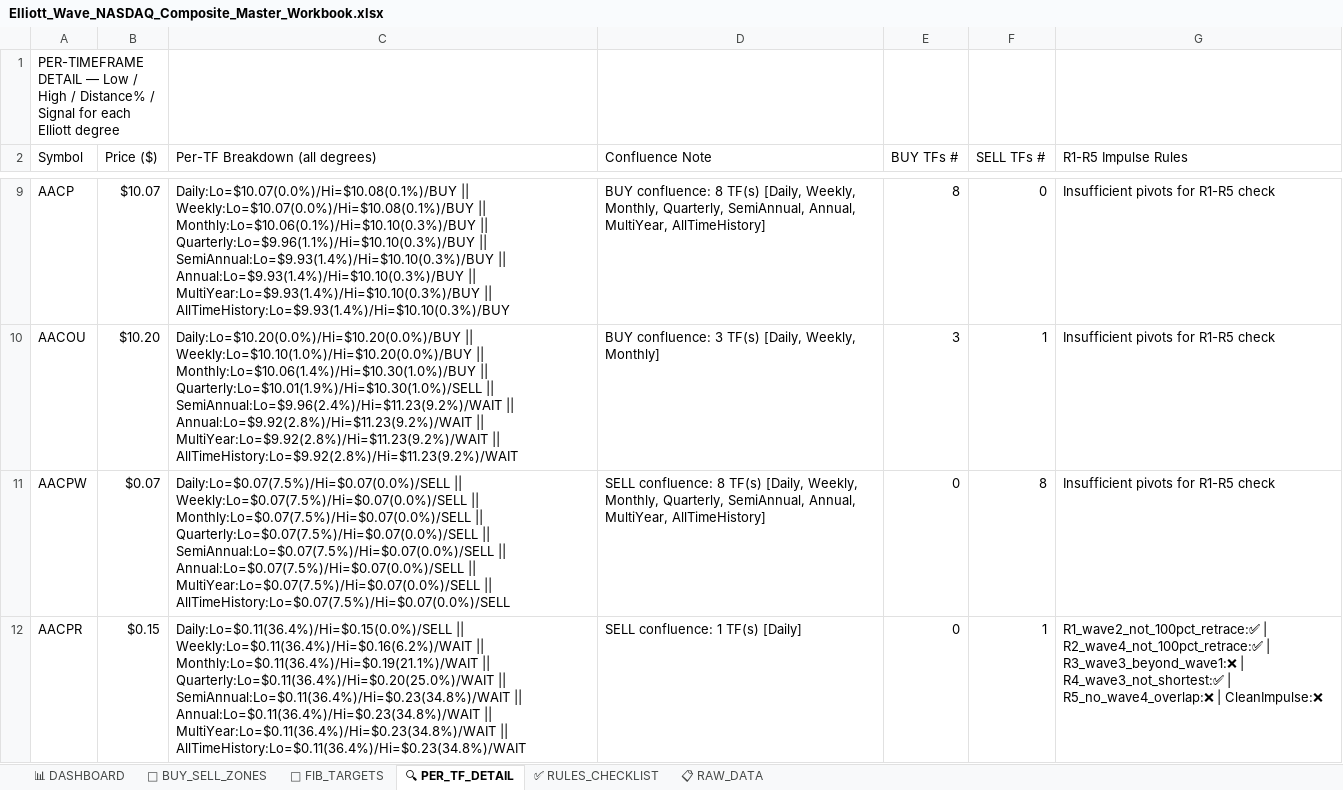
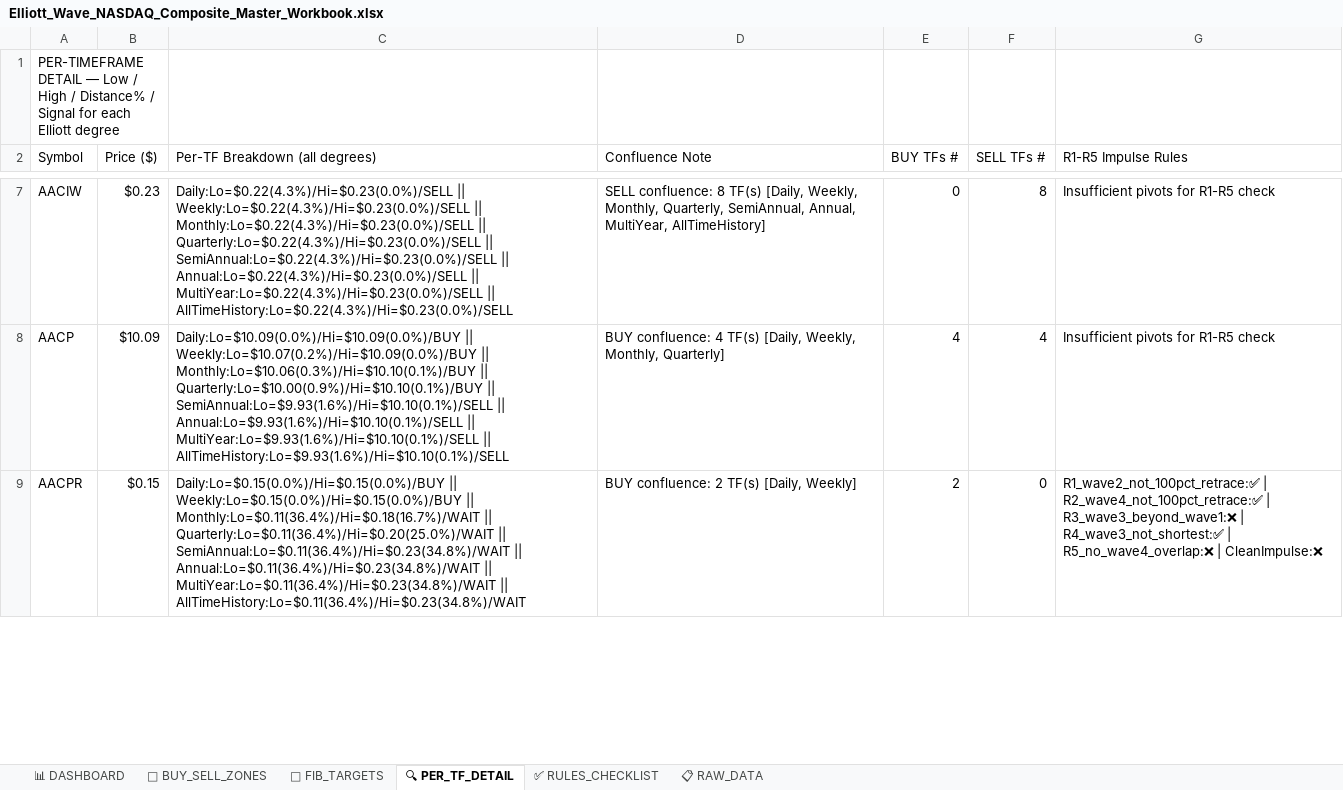
Before and after one commit to soumyabandi252/ElliottWaveApp3, an Excel workbook: Elliott_Wave_NASDAQ_Composite_Master_Workbook.xlsx, sheet 🔍 PER_TF_DETAIL, drawn as a sheet; only a part is shown, gaps mark what is left out; values as stored, in another font and other column widths than the file's, no cell formats; removed rows and columns are numbered as before the commit, all else as after; the diff covers the shown part only; the diff names each change by its address in the sheet, - before the commit and + after, or states it on an @@ line.

```diff
--- a/Elliott_Wave_NASDAQ_Composite_Master_Workbook.xlsx (sheet 🔍 PER_TF_DETAIL)
+++ b/Elliott_Wave_NASDAQ_Composite_Master_Workbook.xlsx (sheet 🔍 PER_TF_DETAIL)
+row 7: AACIW | $0.23 | Daily:Lo=$0.22(4.3%)/Hi=$0.23(0.0%)/SELL || Weekly:Lo=$0.22(4.3%)/Hi=$0.23(0.0%)/SELL || Monthly:Lo=$0.22(4.3%)/Hi=$0.23(0.0%)/SELL || Quarterly:Lo=$0.22(4.3%)/Hi=$0.23(0.0%)/SELL || SemiAnnual:Lo=$0.22(4.3%)/Hi=$0.23(0.0%)/SELL || Annual:Lo=$0.22(4.3%)/Hi=$0.23(0.0%)/SELL || MultiYear:Lo=$0.22(4.3%)/Hi=$0.23(0.0%)/SELL || AllTimeHistory:Lo=$0.22(4.3%)/Hi=$0.23(0.0%)/SELL | SELL confluence: 8 TF(s) [Daily, Weekly, Monthly, Quarterly, SemiAnnual, Annual, MultiYear, AllTimeHistory] | 0 | 8 | Insufficient pivots for R1-R5 check
-B8 (Price ($)): $10.07
+B8 (Price ($)): $10.09
-C8 (Per-TF Breakdown (all degrees)): Daily:Lo=$10.07(0.0%)/Hi=$10.08(0.1%)/BUY || Weekly:Lo=$10.07(0.0%)/Hi=$10.08(0.1%)/BUY || Monthly:Lo=$10.06(0.1%)/Hi=$10.10(0.3%)/BUY || Quarterly:Lo=$9.96(1.1%)/Hi=$10.10(0.3%)/BUY || SemiAnnual:Lo=$9.93(1.4%)/Hi=$10.10(0.3%)/BUY || Annual:Lo=$9.93(1.4%)/Hi=$10.10(0.3%)/BUY || MultiYear:Lo=$9.93(1.4%)/Hi=$10.10(0.3%)/BUY || AllTimeHistory:Lo=$9.93(1.4%)/Hi=$10.10(0.3%)/BUY
+C8 (Per-TF Breakdown (all degrees)): Daily:Lo=$10.09(0.0%)/Hi=$10.09(0.0%)/BUY || Weekly:Lo=$10.07(0.2%)/Hi=$10.09(0.0%)/BUY || Monthly:Lo=$10.06(0.3%)/Hi=$10.10(0.1%)/BUY || Quarterly:Lo=$10.00(0.9%)/Hi=$10.10(0.1%)/BUY || SemiAnnual:Lo=$9.93(1.6%)/Hi=$10.10(0.1%)/SELL || Annual:Lo=$9.93(1.6%)/Hi=$10.10(0.1%)/SELL || MultiYear:Lo=$9.93(1.6%)/Hi=$10.10(0.1%)/SELL || AllTimeHistory:Lo=$9.93(1.6%)/Hi=$10.10(0.1%)/SELL
-D8 (Confluence Note): BUY confluence: 8 TF(s) [Daily, Weekly, Monthly, Quarterly, SemiAnnual, Annual, MultiYear, AllTimeHistory]
+D8 (Confluence Note): BUY confluence: 4 TF(s) [Daily, Weekly, Monthly, Quarterly]
-E8 (BUY TFs #): 8
+E8 (BUY TFs #): 4
-F8 (SELL TFs #): 0
+F8 (SELL TFs #): 4
-row 10: AACOU | $10.20 | Daily:Lo=$10.20(0.0%)/Hi=$10.20(0.0%)/BUY || Weekly:Lo=$10.10(1.0%)/Hi=$10.20(0.0%)/BUY || Monthly:Lo=$10.06(1.4%)/Hi=$10.30(1.0%)/BUY || Quarterly:Lo=$10.01(1.9%)/Hi=$10.30(1.0%)/SELL || SemiAnnual:Lo=$9.96(2.4%)/Hi=$11.23(9.2%)/WAIT || Annual:Lo=$9.92(2.8%)/Hi=$11.23(9.2%)/WAIT || MultiYear:Lo=$9.92(2.8%)/Hi=$11.23(9.2%)/WAIT || AllTimeHistory:Lo=$9.92(2.8%)/Hi=$11.23(9.2%)/WAIT | BUY confluence: 3 TF(s) [Daily, Weekly, Monthly] | 3 | 1 | Insufficient pivots for R1-R5 check
-row 11: AACPW | $0.07 | Daily:Lo=$0.07(7.5%)/Hi=$0.07(0.0%)/SELL || Weekly:Lo=$0.07(7.5%)/Hi=$0.07(0.0%)/SELL || Monthly:Lo=$0.07(7.5%)/Hi=$0.07(0.0%)/SELL || Quarterly:Lo=$0.07(7.5%)/Hi=$0.07(0.0%)/SELL || SemiAnnual:Lo=$0.07(7.5%)/Hi=$0.07(0.0%)/SELL || Annual:Lo=$0.07(7.5%)/Hi=$0.07(0.0%)/SELL || MultiYear:Lo=$0.07(7.5%)/Hi=$0.07(0.0%)/SELL || AllTimeHistory:Lo=$0.07(7.5%)/Hi=$0.07(0.0%)/SELL | SELL confluence: 8 TF(s) [Daily, Weekly, Monthly, Quarterly, SemiAnnual, Annual, MultiYear, AllTimeHistory] | 0 | 8 | Insufficient pivots for R1-R5 check
-C9 (Per-TF Breakdown (all degrees)): Daily:Lo=$0.11(36.4%)/Hi=$0.15(0.0%)/SELL || Weekly:Lo=$0.11(36.4%)/Hi=$0.16(6.2%)/WAIT || Monthly:Lo=$0.11(36.4%)/Hi=$0.19(21.1%)/WAIT || Quarterly:Lo=$0.11(36.4%)/Hi=$0.20(25.0%)/WAIT…
+C9 (Per-TF Breakdown (all degrees)): Daily:Lo=$0.15(0.0%)/Hi=$0.15(0.0%)/BUY || Weekly:Lo=$0.15(0.0%)/Hi=$0.15(0.0%)/BUY || Monthly:Lo=$0.11(36.4%)/Hi=$0.18(16.7%)/WAIT || Quarterly:Lo=$0.11(36.4%)/Hi=$0.20(25.0%)/WAIT…
-D9 (Confluence Note): SELL confluence: 1 TF(s) [Daily]
+D9 (Confluence Note): BUY confluence: 2 TF(s) [Daily, Weekly]
-E9 (BUY TFs #): 0
+E9 (BUY TFs #): 2
-F9 (SELL TFs #): 1
+F9 (SELL TFs #): 0
```
Also changed, not shown: 64 added rows, 63 removed rows and 626 edited cells elsewhere in this sheet, sheet 📋 RAW_DATA, sheet 📐 FIB_TARGETS, sheet 📊 DASHBOARD, sheet 🎯 BUY_SELL_ZONES, cell formats.
